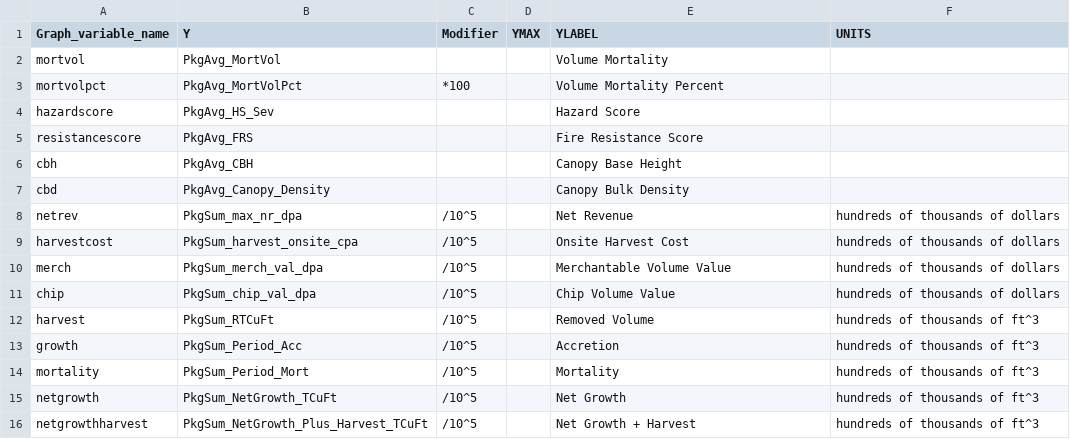
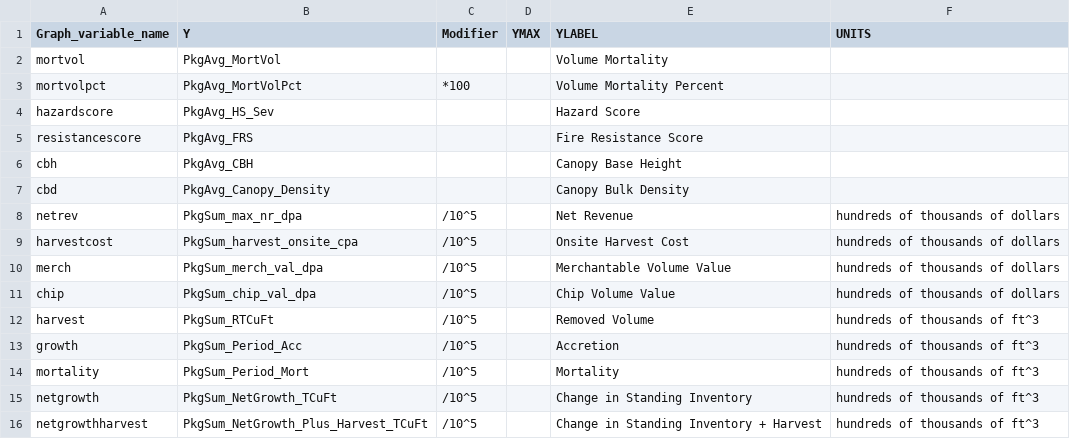
Before and after one commit to USFS-PNW/Fia_Biosum_Scripts, a CSV file: Additional data/graph_ref.csv, drawn as a sheet.

```diff
--- a/Additional data/graph_ref.csv
+++ b/Additional data/graph_ref.csv
@@ -14,3 +14,3 @@ growth,PkgSum_Period_Acc,/10^5,,Accretion,hundreds of thousands of ft^3
 mortality,PkgSum_Period_Mort,/10^5,,Mortality,hundreds of thousands of ft^3
-netgrowth,PkgSum_NetGrowth_TCuFt,/10^5,,Net Growth,hundreds of thousands of ft^3
-netgrowthharvest,PkgSum_NetGrowth_Plus_Harvest_TCuFt,/10^5,,Net Growth + Harvest,hundreds of thousands of ft^3
+netgrowth,PkgSum_NetGrowth_TCuFt,/10^5,,Change in Standing Inventory,hundreds of thousands of ft^3
+netgrowthharvest,PkgSum_NetGrowth_Plus_Harvest_TCuFt,/10^5,,Change in Standing Inventory + Harvest,hundreds of thousands of ft^3
```
Also changed, not shown: OPCOST/opcost_equation_ref.csv, 4 other files.
